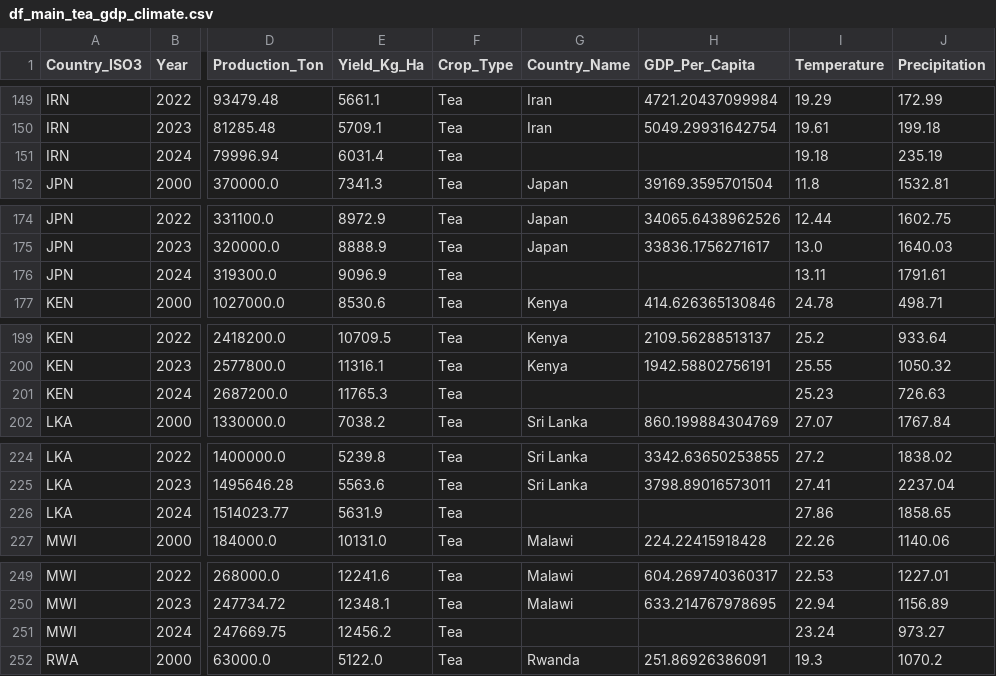
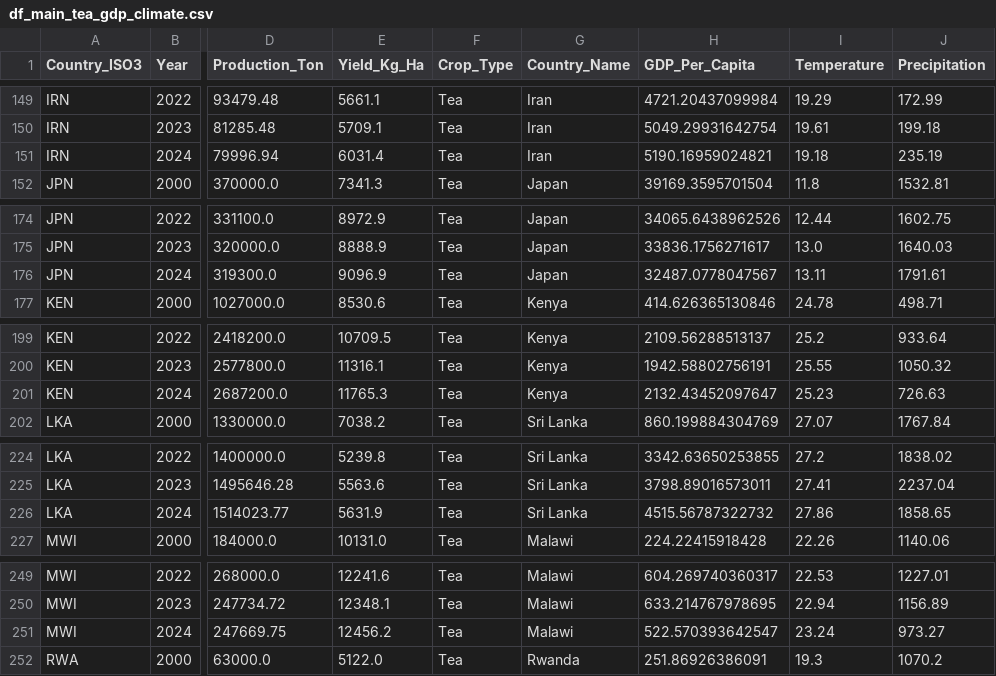
Before and after one commit to HaveTimeDrinkTea/global_tea_trade_analysis, a CSV file: data/processed/df_main_tea_gdp_climate.csv, drawn as a sheet; only a part is shown, gaps mark what is left out; the diff covers the shown part only; the diff names each change by its address in the sheet, - before the commit and + after, or states it on an @@ line.

```diff
--- a/data/processed/df_main_tea_gdp_climate.csv
+++ b/data/processed/df_main_tea_gdp_climate.csv
-G151 (Country_Name): (empty)
+G151 (Country_Name): Iran
-H151 (GDP_Per_Capita): (empty)
+H151 (GDP_Per_Capita): 5190.16959024821
-G176 (Country_Name): (empty)
+G176 (Country_Name): Japan
-H176 (GDP_Per_Capita): (empty)
+H176 (GDP_Per_Capita): 32487.0778047567
-G201 (Country_Name): (empty)
+G201 (Country_Name): Kenya
-H201 (GDP_Per_Capita): (empty)
+H201 (GDP_Per_Capita): 2132.43452097647
-G226 (Country_Name): (empty)
+G226 (Country_Name): Sri Lanka
-H226 (GDP_Per_Capita): (empty)
+H226 (GDP_Per_Capita): 4515.56787322732
-G251 (Country_Name): (empty)
+G251 (Country_Name): Malawi
-H251 (GDP_Per_Capita): (empty)
+H251 (GDP_Per_Capita): 522.570393642547
```
Also changed, not shown: 20 edited cells elsewhere in this file, data/processed/df_main_coffee_gdp_climate.csv, data/processed/df_wb_gdp_long.csv, 5 other files.
